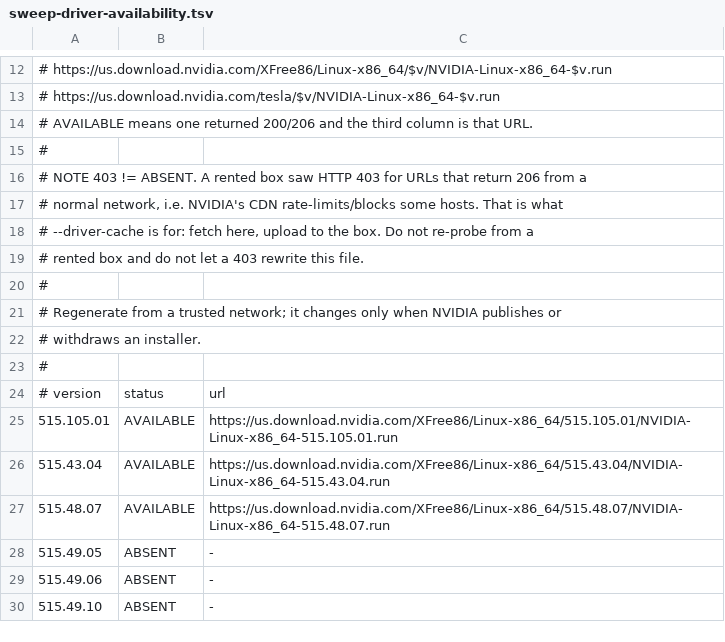
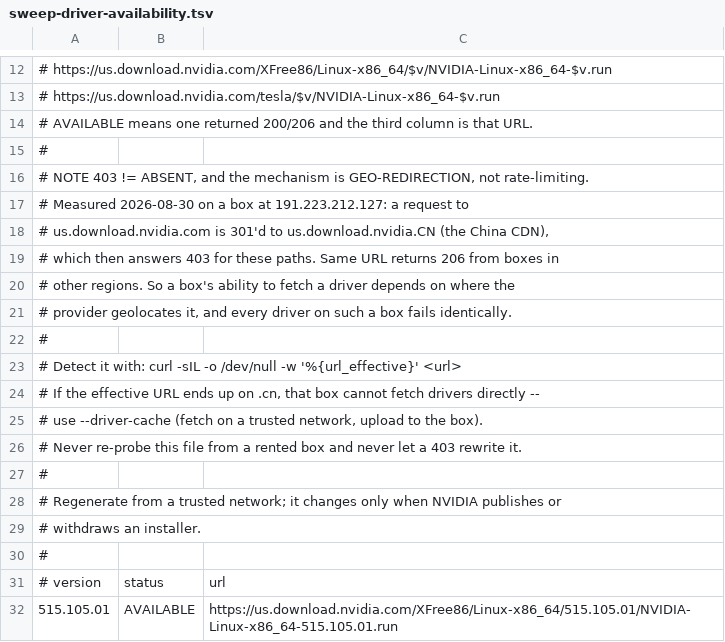
Before and after one commit to reindertpelsma/nvkvm-pv, a TSV file: scripts/sweep-driver-availability.tsv, drawn as a sheet; only a part is shown, gaps mark what is left out; the shorter side is filled out with more unchanged rows.

Commit message:
sweep: the driver-download 403 is a geo-redirect to the .cn CDN, not rate-limiting
Measured on a rented box at 191.223.212.127: us.download.nvidia.com 301s to
us.download.nvidia.cn, which answers 403 for these paths. The same URLs return
206 from boxes in other regions. My earlier note guessed rate-limiting; that was
wrong and would have sent the next person looking for a throttle that is not
there. Records how to detect it (follow the redirect, check for .cn) and that
--driver-cache is the remedy.

```diff
--- a/scripts/sweep-driver-availability.tsv
+++ b/scripts/sweep-driver-availability.tsv
@@ -15,6 +15,13 @@
 #
-# NOTE 403 != ABSENT. A rented box saw HTTP 403 for URLs that return 206 from a
-# normal network, i.e. NVIDIA's CDN rate-limits/blocks some hosts. That is what
-# --driver-cache is for: fetch here, upload to the box. Do not re-probe from a
-# rented box and do not let a 403 rewrite this file.
+# NOTE 403 != ABSENT, and the mechanism is GEO-REDIRECTION, not rate-limiting.
+# Measured 2026-08-30 on a box at 191.223.212.127: a request to
+# us.download.nvidia.com is 301'd to us.download.nvidia.CN (the China CDN),
+# which then answers 403 for these paths. Same URL returns 206 from boxes in
+# other regions. So a box's ability to fetch a driver depends on where the
+# provider geolocates it, and every driver on such a box fails identically.
+#
+# Detect it with:  curl -sIL -o /dev/null -w '%{url_effective}' <url>
+# If the effective URL ends up on .cn, that box cannot fetch drivers directly --
+# use --driver-cache (fetch on a trusted network, upload to the box).
+# Never re-probe this file from a rented box and never let a 403 rewrite it.
 #
```
